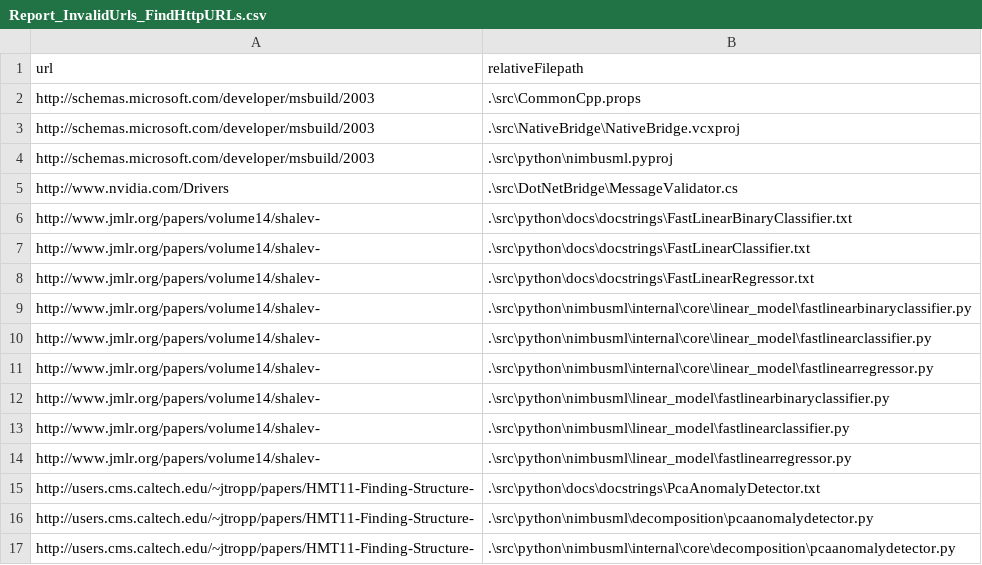
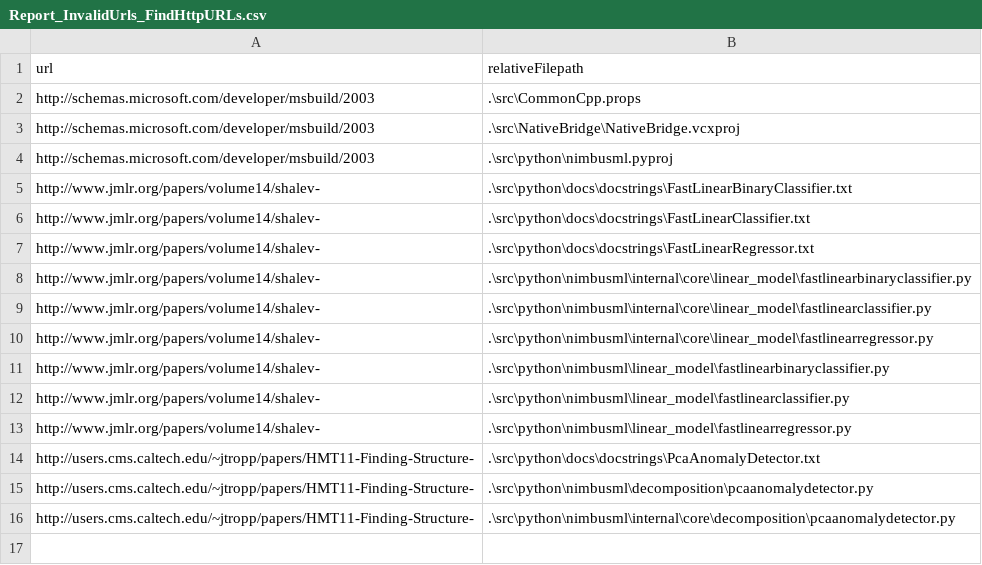
Before and after one commit to microsoft/NimbusML, a CSV file: src/python/tools/Report_InvalidUrls_FindHttpURLs.csv, drawn as a sheet.

Commit message:
Update Report_InvalidUrls_FindHttpURLs.csv

```diff
--- a/src/python/tools/Report_InvalidUrls_FindHttpURLs.csv
+++ b/src/python/tools/Report_InvalidUrls_FindHttpURLs.csv
@@ -4,3 +4,2 @@ http://schemas.microsoft.com/developer/msbuild/2003	.\src\NativeBridge\NativeBri
 http://schemas.microsoft.com/developer/msbuild/2003	.\src\python\nimbusml.pyproj
-http://www.nvidia.com/Drivers	.\src\DotNetBridge\MessageValidator.cs
 http://www.jmlr.org/papers/volume14/shalev-	.\src\python\docs\docstrings\FastLinearBinaryClassifier.txt
```
